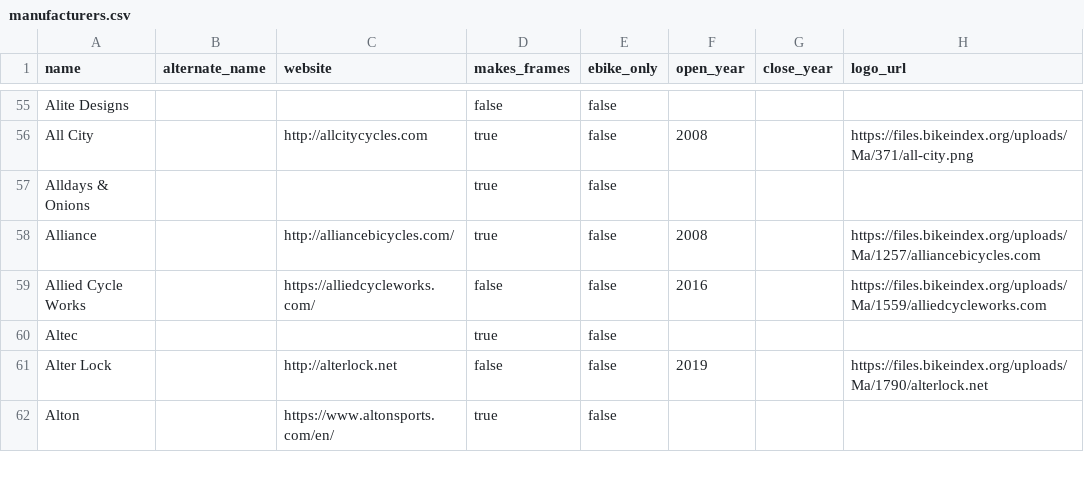
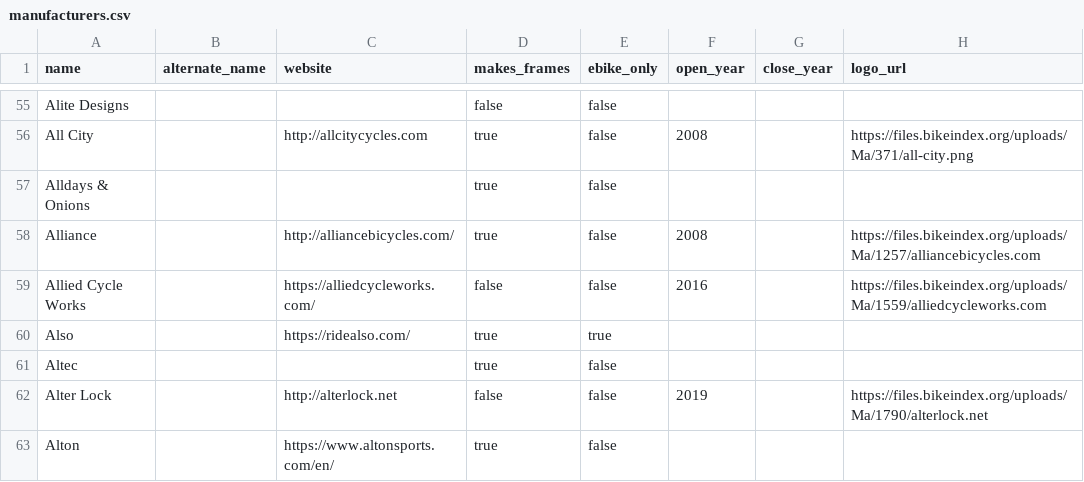
Before and after one commit to bikeindex/bike_data, a CSV file: data/manufacturers.csv, drawn as a sheet; only a part is shown, gaps mark what is left out.

Commit message:
Add more manufacturers

```diff
--- a/data/manufacturers.csv
+++ b/data/manufacturers.csv
@@ -59,2 +59,3 @@ Alliance,,http://alliancebicycles.com/,true,false,2008,,https://files.bikeindex.
 Allied Cycle Works,,https://alliedcycleworks.com/,false,false,2016,,https://files.bikeindex.org/uploads/Ma/1559/alliedcycleworks.com
+Also,,https://ridealso.com/,true,true,,,
 Altec,,,true,false,,,
```
